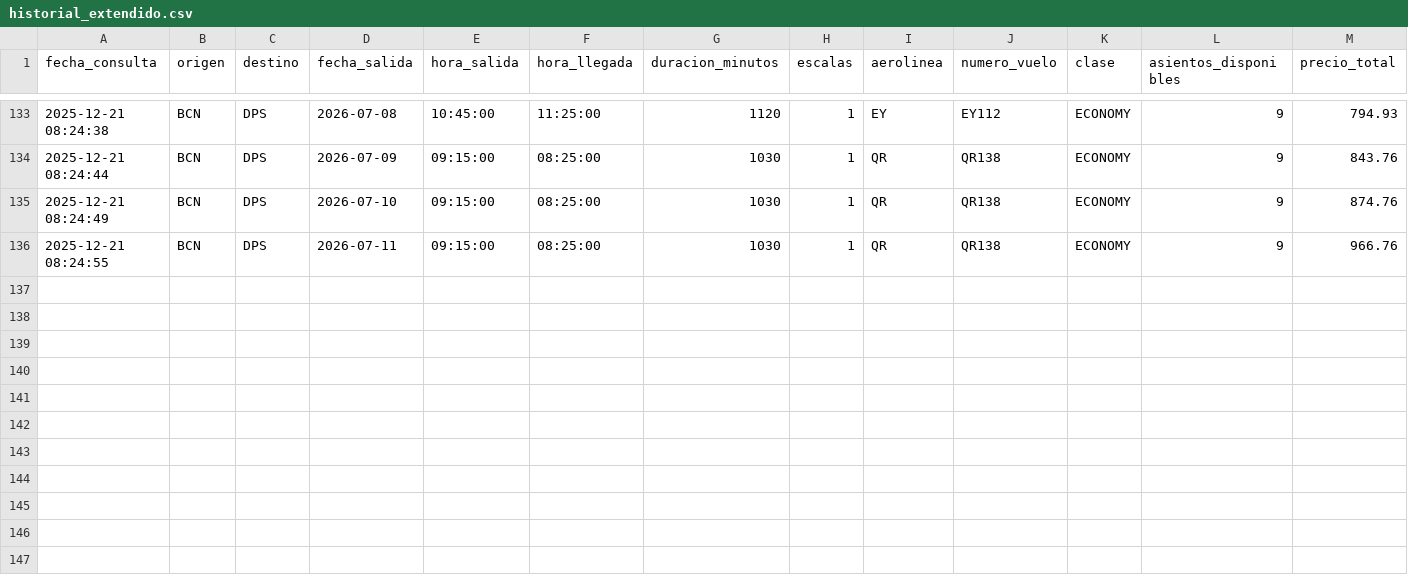
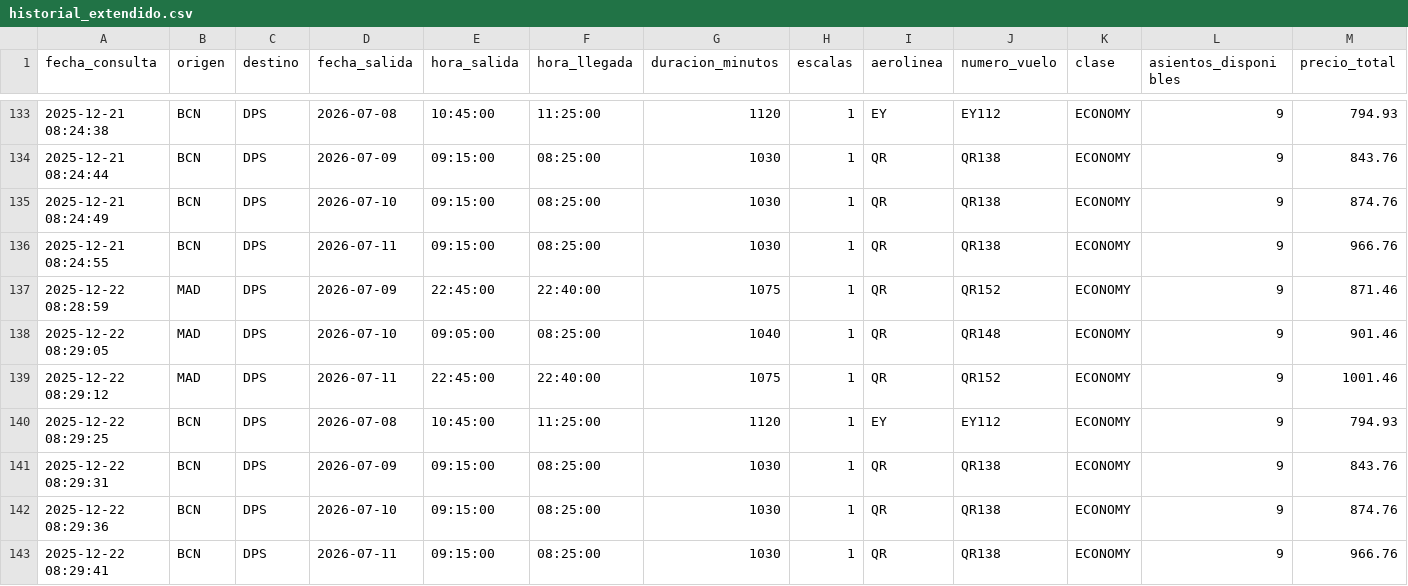
Before and after one commit to gustavintavo8/bot-vuelos-bali, a CSV file: historial_extendido.csv, drawn as a sheet; only a part is shown, gaps mark what is left out; rows hold the shown columns only; the diff names each change by its address in the sheet, - before the commit and + after, or states it on an @@ line.

Commit message:
Actualizar datos extendidos

```diff
--- a/historial_extendido.csv
+++ b/historial_extendido.csv
+row 137: 2025-12-22 08:28:59 | MAD | DPS | 2026-07-09 | 22:45:00 | 22:40:00 | 1075 | 1 | QR | QR152 | ECONOMY | 9 | 871.46
+row 138: 2025-12-22 08:29:05 | MAD | DPS | 2026-07-10 | 09:05:00 | 08:25:00 | 1040 | 1 | QR | QR148 | ECONOMY | 9 | 901.46
+row 139: 2025-12-22 08:29:12 | MAD | DPS | 2026-07-11 | 22:45:00 | 22:40:00 | 1075 | 1 | QR | QR152 | ECONOMY | 9 | 1001.46
+row 140: 2025-12-22 08:29:25 | BCN | DPS | 2026-07-08 | 10:45:00 | 11:25:00 | 1120 | 1 | EY | EY112 | ECONOMY | 9 | 794.93
+row 141: 2025-12-22 08:29:31 | BCN | DPS | 2026-07-09 | 09:15:00 | 08:25:00 | 1030 | 1 | QR | QR138 | ECONOMY | 9 | 843.76
+row 142: 2025-12-22 08:29:36 | BCN | DPS | 2026-07-10 | 09:15:00 | 08:25:00 | 1030 | 1 | QR | QR138 | ECONOMY | 9 | 874.76
+row 143: 2025-12-22 08:29:41 | BCN | DPS | 2026-07-11 | 09:15:00 | 08:25:00 | 1030 | 1 | QR | QR138 | ECONOMY | 9 | 966.76
```
